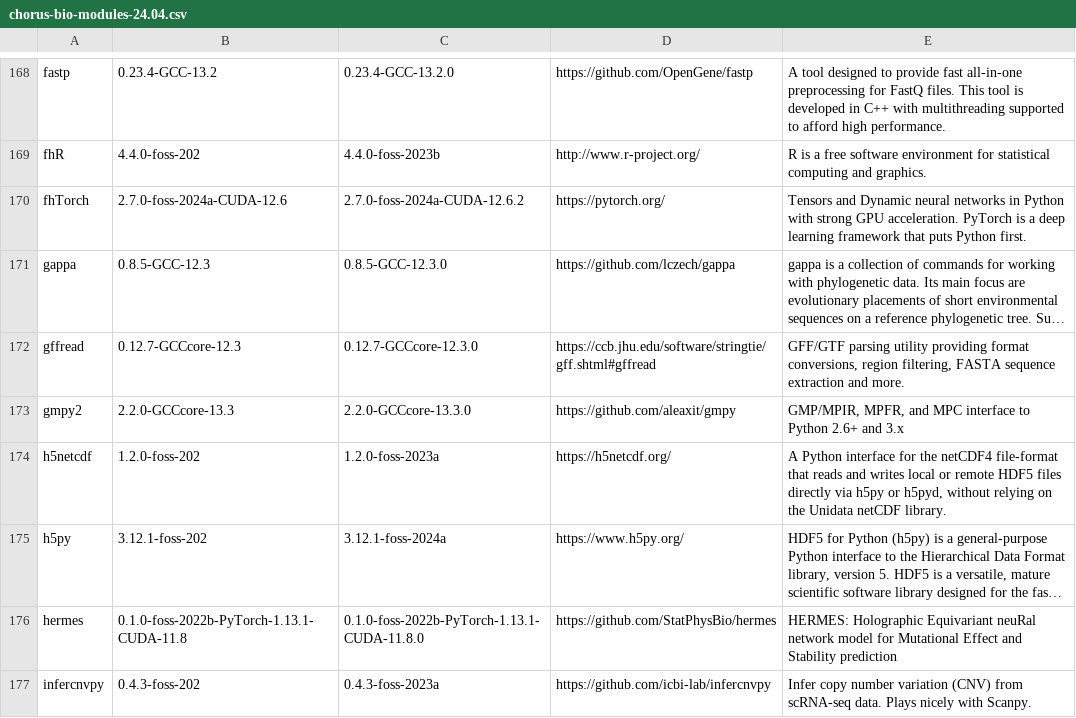
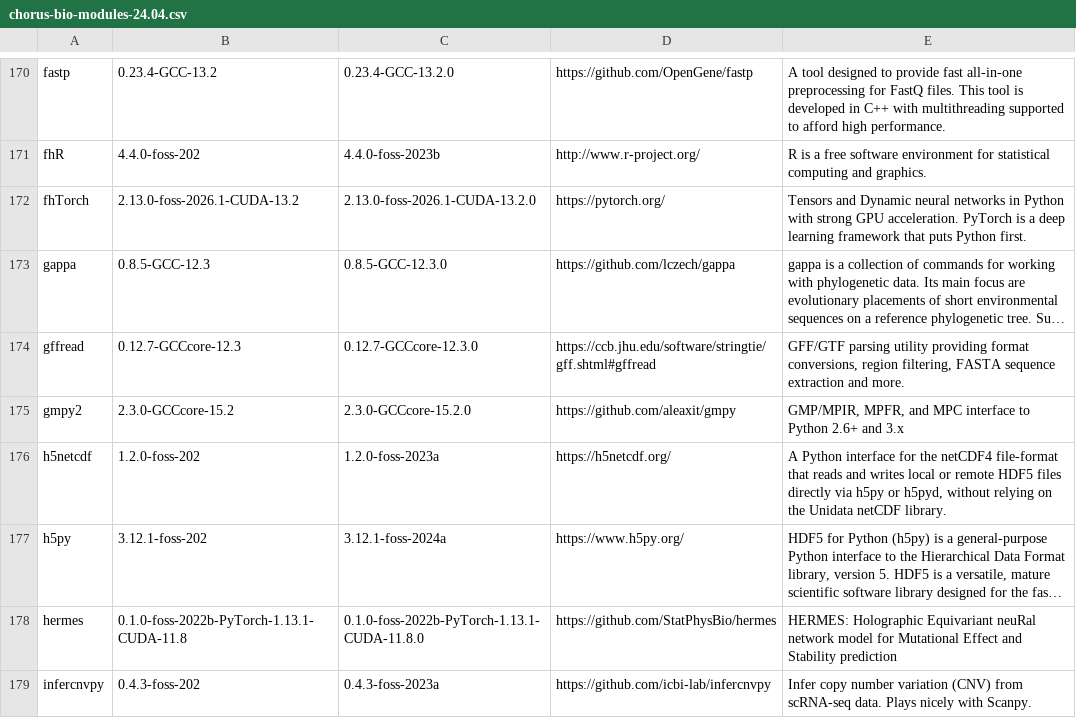
Before and after one commit to FredHutch/easybuild-life-sciences, a CSV file: docs/sw_inventory/chorus-bio-modules-24.04.csv, drawn as a sheet; only a part is shown, gaps mark what is left out; long unchanged cells end in …; addresses are those after the commit; the diff covers the shown part only; the diff names each change by its address in the sheet, - before the commit and + after, or states it on an @@ line.

```diff
--- a/docs/sw_inventory/chorus-bio-modules-24.04.csv
+++ b/docs/sw_inventory/chorus-bio-modules-24.04.csv
-B172: 2.7.0-foss-2024a-CUDA-12.6
+B172: 2.13.0-foss-2026.1-CUDA-13.2
-C172: 2.7.0-foss-2024a-CUDA-12.6.2
+C172: 2.13.0-foss-2026.1-CUDA-13.2.0
-B175: 2.2.0-GCCcore-13.3
+B175: 2.3.0-GCCcore-15.2
-C175: 2.2.0-GCCcore-13.3.0
+C175: 2.3.0-GCCcore-15.2.0
```
Also changed, not shown: 4 added rows, 1 removed row and 54 edited cells elsewhere in this file, 2 other files.
